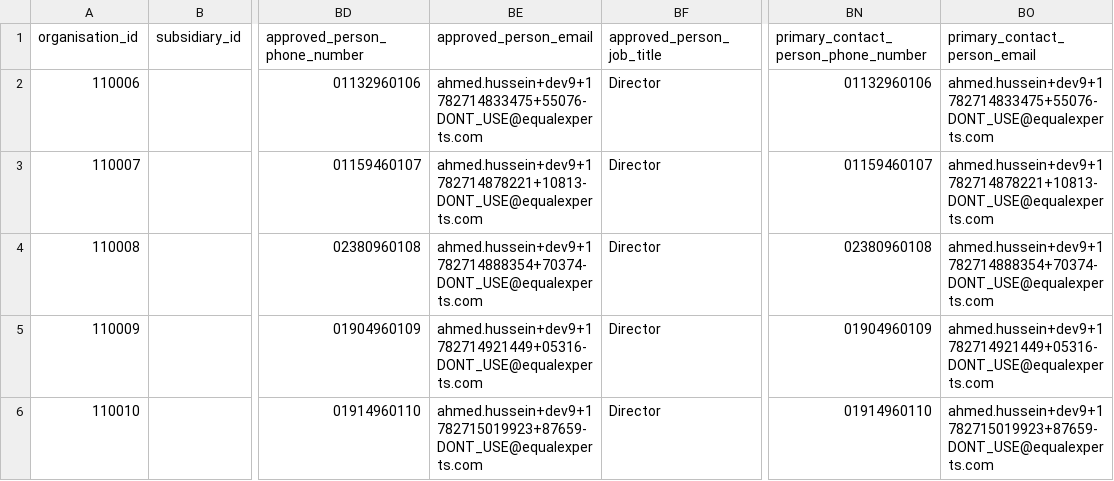
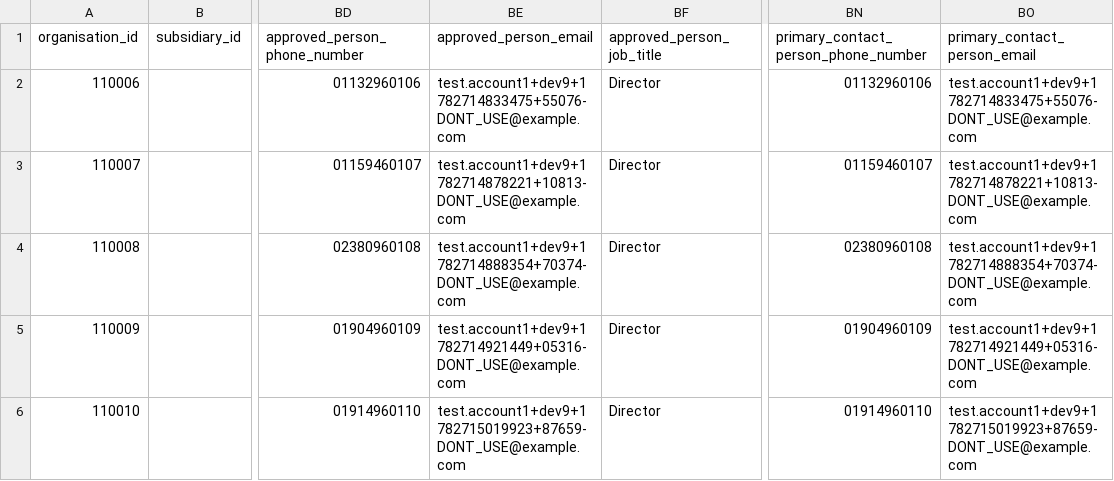
Before and after one commit to DEFRA/epr-local-environment, a CSV file: compose/seed-data/northbridge/Northbridge_CompanyDetails_2026_Small.csv, drawn as a sheet; only a part is shown, gaps mark what is left out; the diff names each change by its address in the sheet, - before the commit and + after, or states it on an @@ line.

```diff
--- a/compose/seed-data/northbridge/Northbridge_CompanyDetails_2026_Small.csv
+++ b/compose/seed-data/northbridge/Northbridge_CompanyDetails_2026_Small.csv
-BE2 (approved_person_email): ahmed.hussein+dev9+1782714833475+55076-DONT_USE@equalexperts.com
+BE2 (approved_person_email): test.account1+dev9+1782714833475+55076-DONT_USE@example.com
-BO2 (primary_contact_person_email): ahmed.hussein+dev9+1782714833475+55076-DONT_USE@equalexperts.com
+BO2 (primary_contact_person_email): test.account1+dev9+1782714833475+55076-DONT_USE@example.com
-BE3 (approved_person_email): ahmed.hussein+dev9+1782714878221+10813-DONT_USE@equalexperts.com
+BE3 (approved_person_email): test.account1+dev9+1782714878221+10813-DONT_USE@example.com
-BO3 (primary_contact_person_email): ahmed.hussein+dev9+1782714878221+10813-DONT_USE@equalexperts.com
+BO3 (primary_contact_person_email): test.account1+dev9+1782714878221+10813-DONT_USE@example.com
-BE4 (approved_person_email): ahmed.hussein+dev9+1782714888354+70374-DONT_USE@equalexperts.com
+BE4 (approved_person_email): test.account1+dev9+1782714888354+70374-DONT_USE@example.com
-BO4 (primary_contact_person_email): ahmed.hussein+dev9+1782714888354+70374-DONT_USE@equalexperts.com
+BO4 (primary_contact_person_email): test.account1+dev9+1782714888354+70374-DONT_USE@example.com
-BE5 (approved_person_email): ahmed.hussein+dev9+1782714921449+05316-DONT_USE@equalexperts.com
+BE5 (approved_person_email): test.account1+dev9+1782714921449+05316-DONT_USE@example.com
-BO5 (primary_contact_person_email): ahmed.hussein+dev9+1782714921449+05316-DONT_USE@equalexperts.com
+BO5 (primary_contact_person_email): test.account1+dev9+1782714921449+05316-DONT_USE@example.com
-BE6 (approved_person_email): ahmed.hussein+dev9+1782715019923+87659-DONT_USE@equalexperts.com
+BE6 (approved_person_email): test.account1+dev9+1782715019923+87659-DONT_USE@example.com
-BO6 (primary_contact_person_email): ahmed.hussein+dev9+1782715019923+87659-DONT_USE@equalexperts.com
+BO6 (primary_contact_person_email): test.account1+dev9+1782715019923+87659-DONT_USE@example.com
```
Also changed, not shown: compose/seed-data/northbridge/Northbridge_CompanyDetails_2025.csv, compose/seed-data/northbridge/Northbridge_CompanyDetails_2026_Large.csv, 5 other files.
